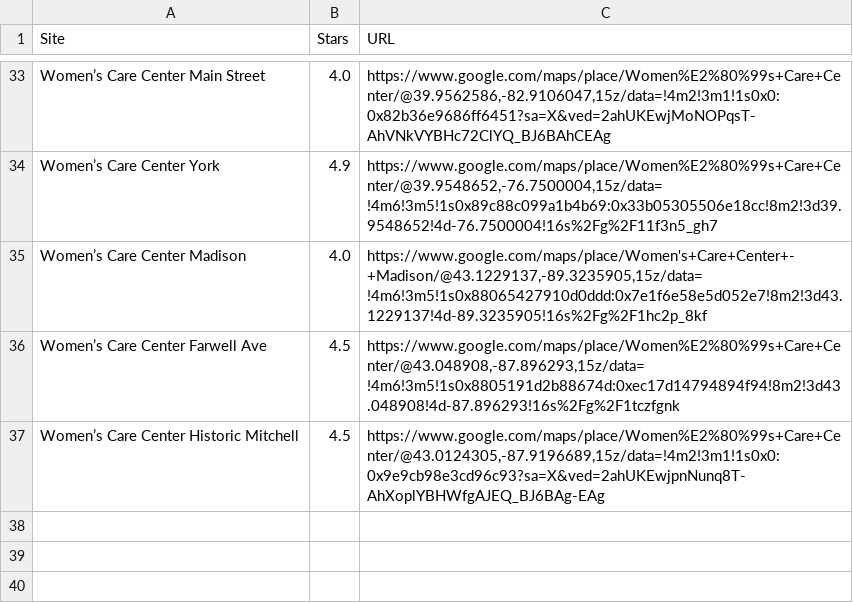
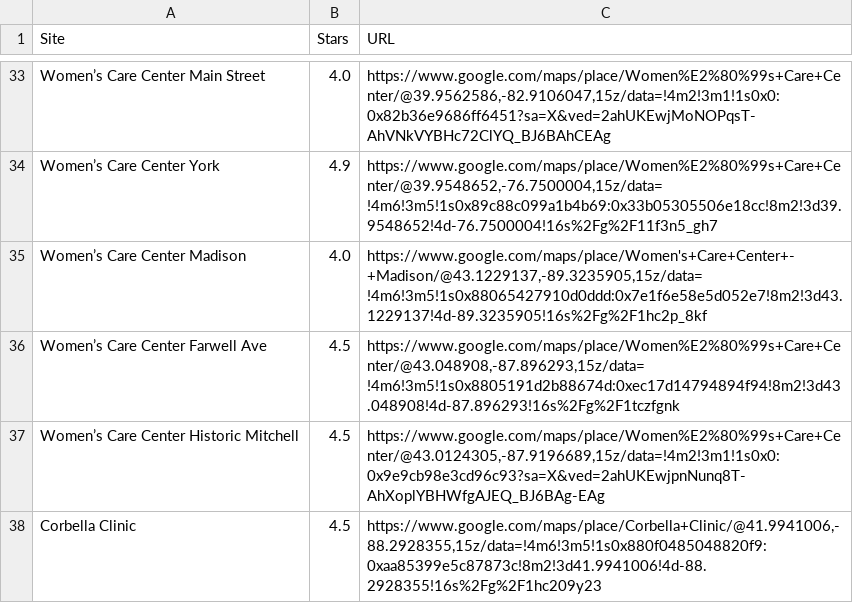
Before and after one commit to MassMove/AbortionMisinformation, a CSV file: GoogleMaps.csv, drawn as a sheet; only a part is shown, gaps mark what is left out; the diff names each change by its address in the sheet, - before the commit and + after, or states it on an @@ line.

Commit message:
Add Corbella Clinic

```diff
--- a/GoogleMaps.csv
+++ b/GoogleMaps.csv
+row 38: Corbella Clinic | 4.5 | https://www.google.com/maps/place/Corbella+Clinic/@41.9941006,-88.2928355,15z/data=!4m6!3m5!1s0x880f0485048820f9:0xaa85399e5c87873c!8m2!3d41.9941006!4d-88.2928355!16s%2Fg%2F1hc209y23
```
Also changed, not shown: Sites.csv, 1 other file.
